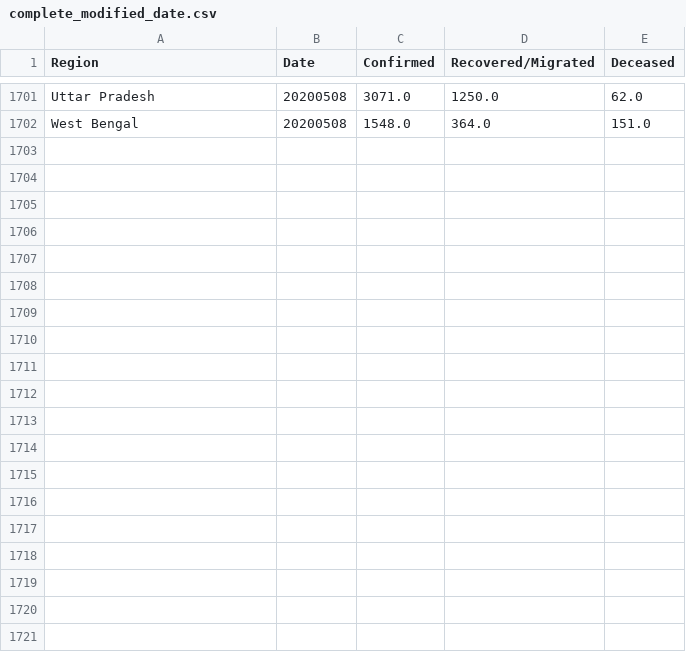
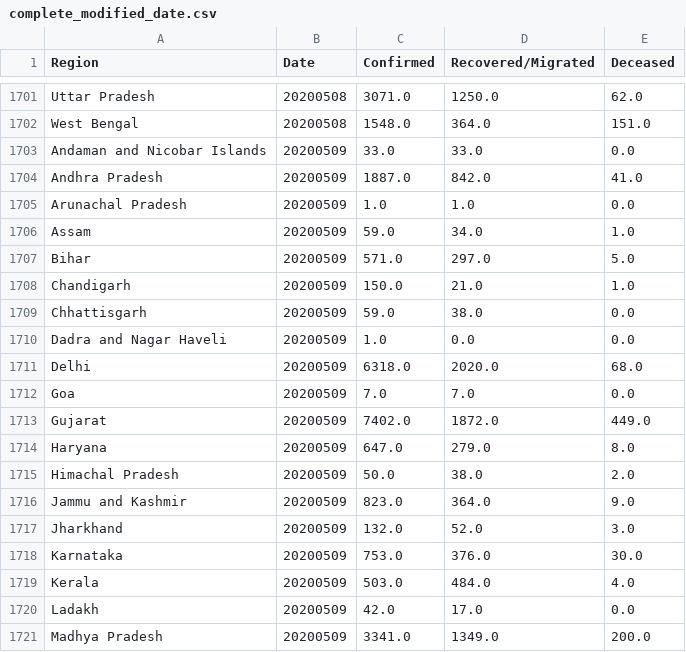
Before and after one commit to rahulrajpl/covid19India, a CSV file: ranking/data/complete_modified_date.csv, drawn as a sheet; only a part is shown, gaps mark what is left out; the diff covers the shown part only.

```diff
--- a/ranking/data/complete_modified_date.csv
+++ b/ranking/data/complete_modified_date.csv
@@ -1702 +1702,20 @@ Uttar Pradesh,20200508,3071.0,1250.0,62.0
 West Bengal,20200508,1548.0,364.0,151.0
+Andaman and Nicobar Islands,20200509,33.0,33.0,0.0
+Andhra Pradesh,20200509,1887.0,842.0,41.0
+Arunachal Pradesh,20200509,1.0,1.0,0.0
+Assam,20200509,59.0,34.0,1.0
+Bihar,20200509,571.0,297.0,5.0
+Chandigarh,20200509,150.0,21.0,1.0
+Chhattisgarh,20200509,59.0,38.0,0.0
+Dadra and Nagar Haveli,20200509,1.0,0.0,0.0
+Delhi,20200509,6318.0,2020.0,68.0
+Goa,20200509,7.0,7.0,0.0
+Gujarat,20200509,7402.0,1872.0,449.0
+Haryana,20200509,647.0,279.0,8.0
+Himachal Pradesh,20200509,50.0,38.0,2.0
+Jammu and Kashmir,20200509,823.0,364.0,9.0
+Jharkhand,20200509,132.0,52.0,3.0
+Karnataka,20200509,753.0,376.0,30.0
+Kerala,20200509,503.0,484.0,4.0
+Ladakh,20200509,42.0,17.0,0.0
+Madhya Pradesh,20200509,3341.0,1349.0,200.0
```
Also changed, not shown: 14 added rows elsewhere in this file, 5 other files.
